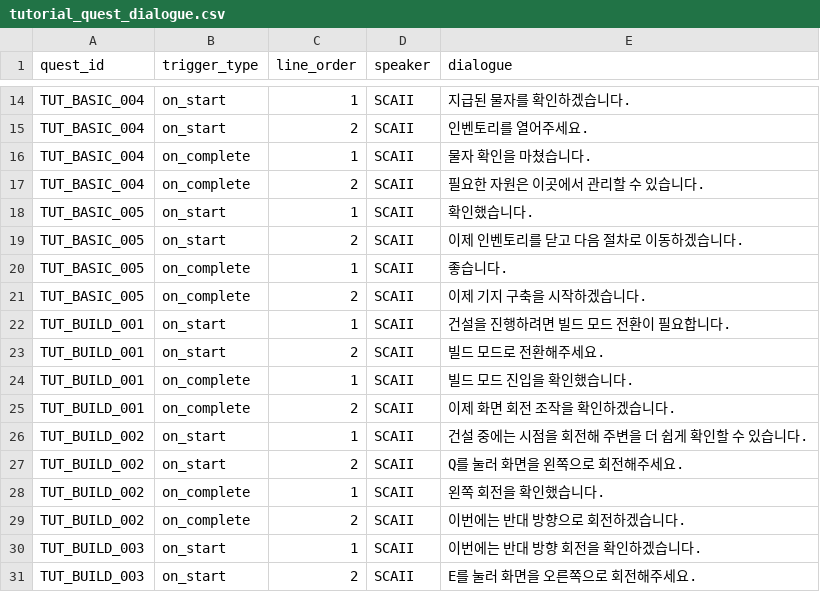
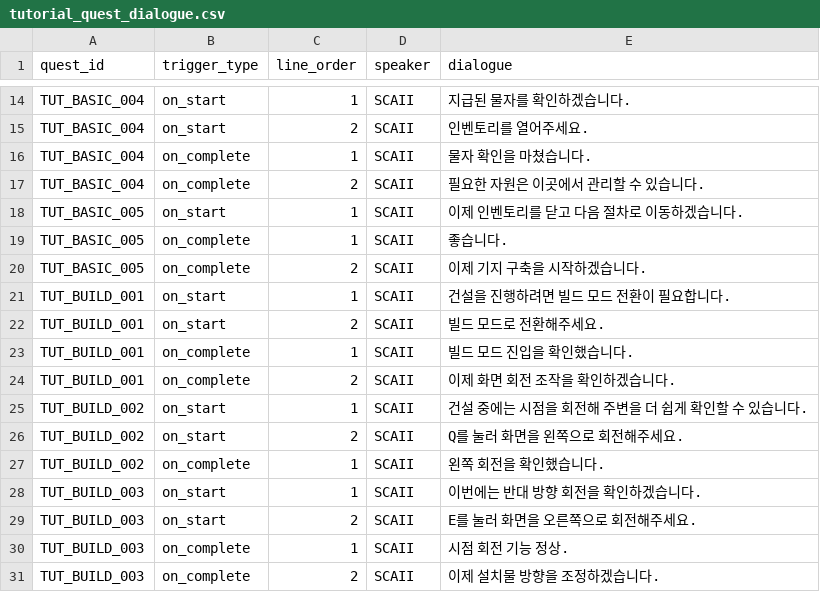
Before and after one commit to PU3-Lab/factory-space, a CSV file: frontend/Source/Wanted_Factory/Data/tutorial_quest_dialogue.csv, drawn as a sheet; only a part is shown, gaps mark what is left out; the shorter side is filled out with more unchanged rows.

Commit message:
dialogue edited

```diff
--- a/frontend/Source/Wanted_Factory/Data/tutorial_quest_dialogue.csv
+++ b/frontend/Source/Wanted_Factory/Data/tutorial_quest_dialogue.csv
@@ -17,4 +17,3 @@ TUT_BASIC_004,on_complete,1,SCAII,"물자 확인을 마쳤습니다."
 TUT_BASIC_004,on_complete,2,SCAII,"필요한 자원은 이곳에서 관리할 수 있습니다."
-TUT_BASIC_005,on_start,1,SCAII,"확인했습니다."
-TUT_BASIC_005,on_start,2,SCAII,"이제 인벤토리를 닫고 다음 절차로 이동하겠습니다."
+TUT_BASIC_005,on_start,1,SCAII,"이제 인벤토리를 닫고 다음 절차로 이동하겠습니다."
 TUT_BASIC_005,on_complete,1,SCAII,"좋습니다."
@@ -28,3 +27,2 @@ TUT_BUILD_002,on_start,2,SCAII,"Q를 눌러 화면을 왼쪽으로 회전해주
 TUT_BUILD_002,on_complete,1,SCAII,"왼쪽 회전을 확인했습니다."
-TUT_BUILD_002,on_complete,2,SCAII,"이번에는 반대 방향으로 회전하겠습니다."
 TUT_BUILD_003,on_start,1,SCAII,"이번에는 반대 방향 회전을 확인하겠습니다."
```
Also changed, not shown: 1 other file.
